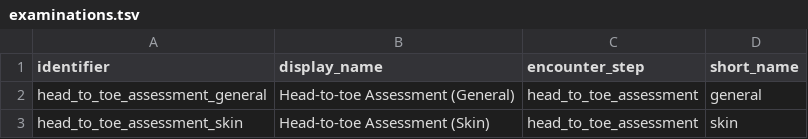
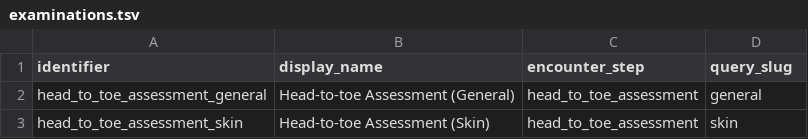
Before and after one commit to txandmj/virtual-hospitals-africa, a TSV file: db/resources/examinations.tsv, drawn as a sheet; only a part is shown.

Commit message:
making room for everything to really be captured via an examination

```diff
--- a/db/resources/examinations.tsv
+++ b/db/resources/examinations.tsv
@@ -1,2 +1,2 @@
-identifier	display_name	encounter_step	short_name
+identifier	display_name	encounter_step	query_slug
 head_to_toe_assessment_general	Head-to-toe Assessment (General)	head_to_toe_assessment	general
```
Also changed, not shown: db/seed/dumps/examinations.tsv, 21 other files.
